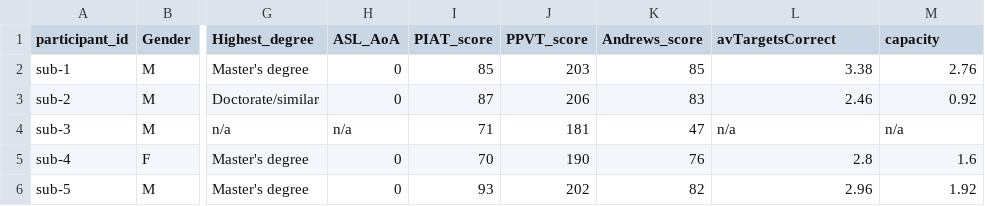
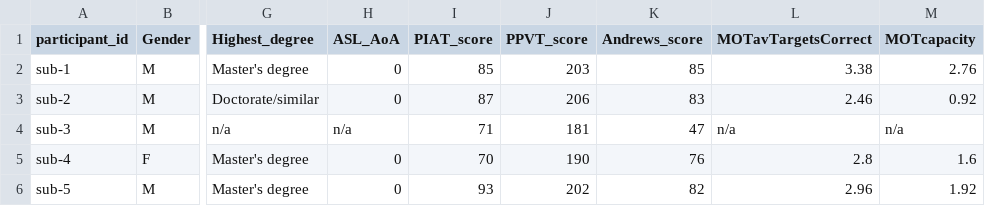
Before and after one commit to OpenNeuroDatasets/ds005866, a TSV file: participants.tsv, drawn as a sheet; only a part is shown, gaps mark what is left out; the diff names each change by its address in the sheet, - before the commit and + after, or states it on an @@ line.

Commit message:
[OpenNeuro] Recorded changes

```diff
--- a/participants.tsv
+++ b/participants.tsv
-L1: avTargetsCorrect
+L1: MOTavTargetsCorrect
-M1: capacity
+M1: MOTcapacity
```
